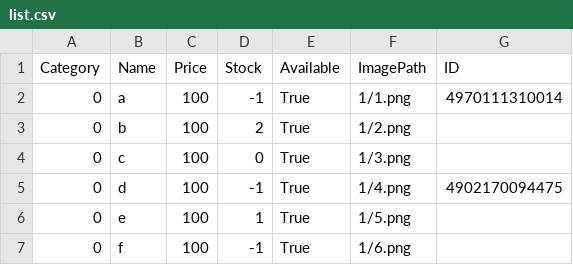
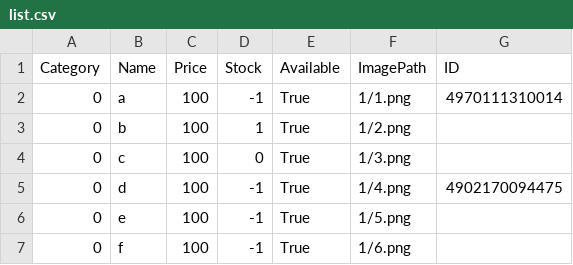
Before and after one commit to shumm7/POSsys, a CSV file: list.csv, drawn as a sheet.

```diff
--- a/list.csv
+++ b/list.csv
@@ -2,6 +2,6 @@ Category,Name,Price,Stock,Available,ImagePath,ID
 0,a,100,-1,True,1/1.png,4970111310014
-0,b,100,2,True,1/2.png,
+0,b,100,1,True,1/2.png,
 0,c,100,0,True,1/3.png,
 0,d,100,-1,True,1/4.png,4902170094475
-0,e,100,1,True,1/5.png,
+0,e,100,-1,True,1/5.png,
 0,f,100,-1,True,1/6.png,
```
Also changed, not shown: 10 other files.
